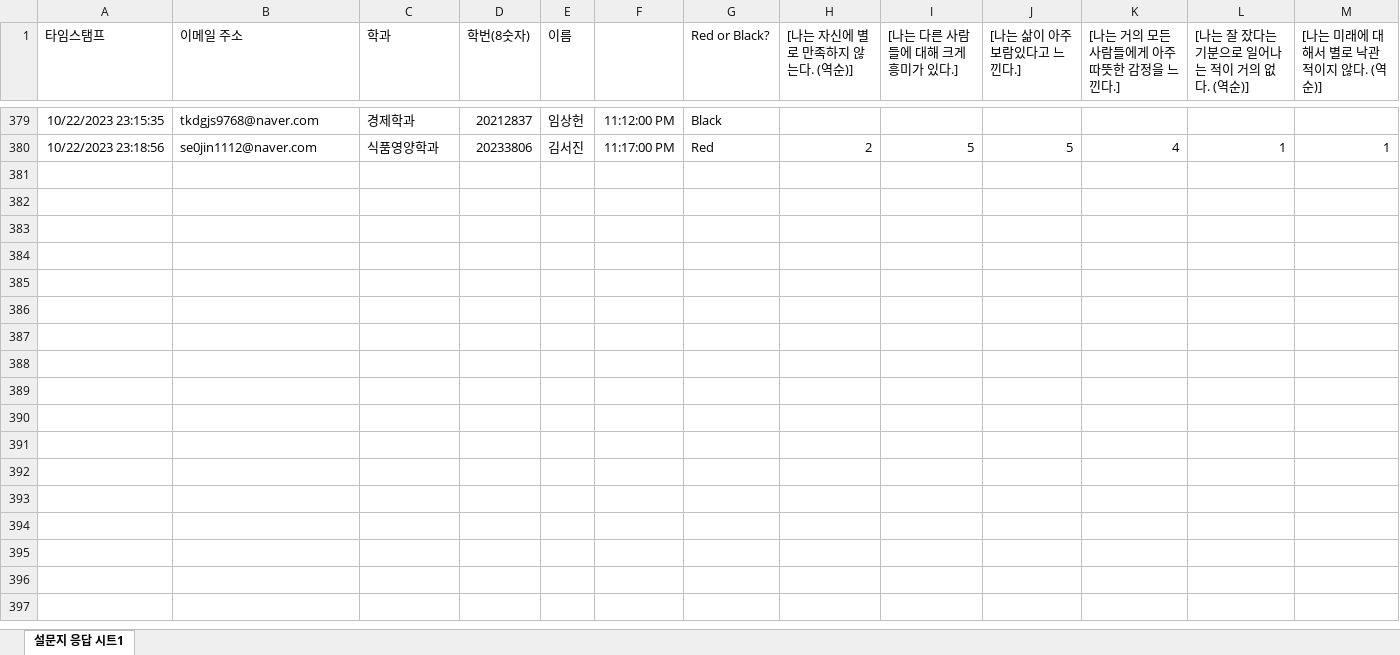
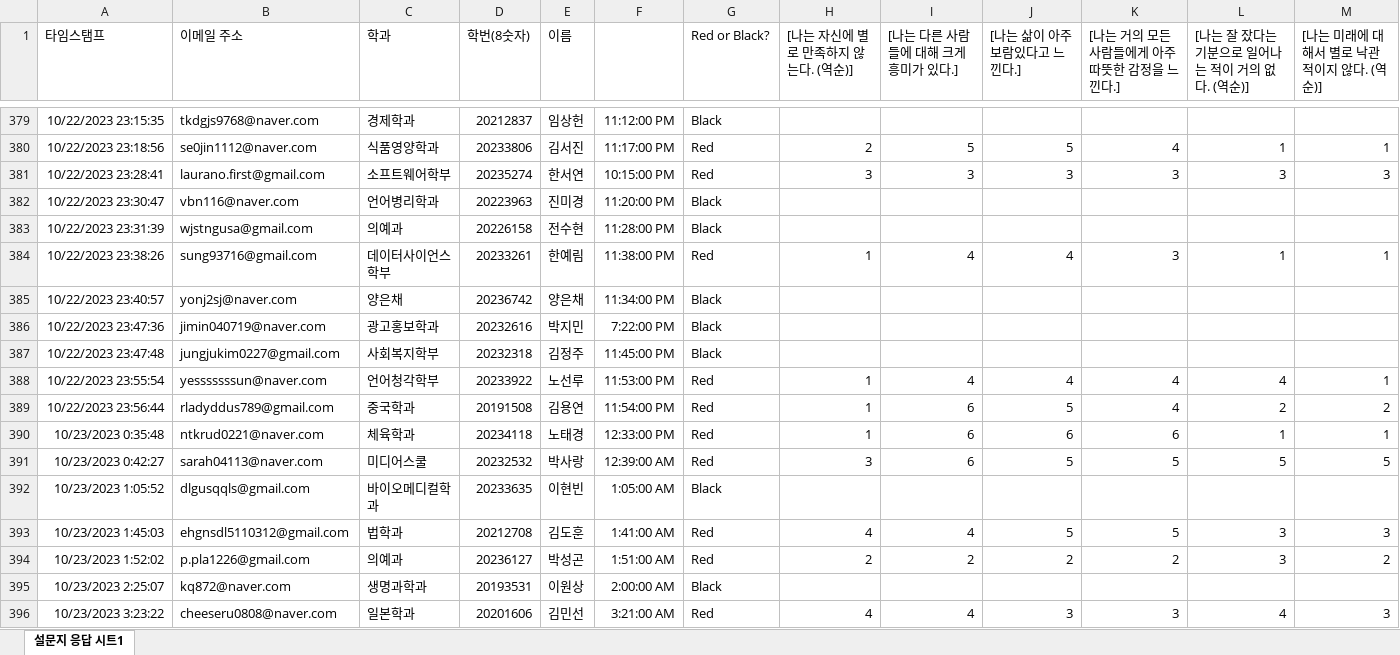
Before and after one commit to kwlee58/class202302, an Excel workbook: R/data/oxford_231016.xlsx, sheet 설문지 응답 시트1, drawn as a sheet; only a part is shown, gaps mark what is left out; values as stored, in another font and other column widths than the file's, no borders; rows hold the shown columns only; the diff names each change by its address in the sheet, - before the commit and + after, or states it on an @@ line.

Commit message:
data lab added

```diff
--- a/R/data/oxford_231016.xlsx (sheet 설문지 응답 시트1)
+++ b/R/data/oxford_231016.xlsx (sheet 설문지 응답 시트1)
+row 381: 10/22/2023 23:28:41 | laurano.first@gmail.com | 소프트웨어학부 | 20235274 | 한서연 | 10:15:00 PM | Red | 3 | 3 | 3 | 3 | 3 | 3
+row 382: 10/22/2023 23:30:47 | vbn116@naver.com | 언어병리학과 | 20223963 | 진미경 | 11:20:00 PM | Black
+row 383: 10/22/2023 23:31:39 | wjstngusa@gmail.com | 의예과 | 20226158 | 전수현 | 11:28:00 PM | Black
+row 384: 10/22/2023 23:38:26 | sung93716@gmail.com | 데이터사이언스학부 | 20233261 | 한예림 | 11:38:00 PM | Red | 1 | 4 | 4 | 3 | 1 | 1
+row 385: 10/22/2023 23:40:57 | yonj2sj@naver.com | 양은채 | 20236742 | 양은채 | 11:34:00 PM | Black
+row 386: 10/22/2023 23:47:36 | jimin040719@naver.com | 광고홍보학과 | 20232616 | 박지민 | 7:22:00 PM | Black
+row 387: 10/22/2023 23:47:48 | jungjukim0227@gmail.com | 사회복지학부 | 20232318 | 김정주 | 11:45:00 PM | Black
+row 388: 10/22/2023 23:55:54 | yesssssssun@naver.com | 언어청각학부 | 20233922 | 노선루 | 11:53:00 PM | Red | 1 | 4 | 4 | 4 | 4 | 1
+row 389: 10/22/2023 23:56:44 | rladyddus789@gmail.com | 중국학과 | 20191508 | 김용연 | 11:54:00 PM | Red | 1 | 6 | 5 | 4 | 2 | 2
+row 390: 10/23/2023 0:35:48 | ntkrud0221@naver.com | 체육학과 | 20234118 | 노태경 | 12:33:00 PM | Red | 1 | 6 | 6 | 6 | 1 | 1
+row 391: 10/23/2023 0:42:27 | sarah04113@naver.com | 미디어스쿨 | 20232532 | 박사랑 | 12:39:00 AM | Red | 3 | 6 | 5 | 5 | 5 | 5
+row 392: 10/23/2023 1:05:52 | dlgusqqls@gmail.com | 바이오메디컬학과 | 20233635 | 이현빈 | 1:05:00 AM | Black
+row 393: 10/23/2023 1:45:03 | ehgnsdl5110312@gmail.com | 법학과 | 20212708 | 김도훈 | 1:41:00 AM | Red | 4 | 4 | 5 | 5 | 3 | 3
+row 394: 10/23/2023 1:52:02 | p.pla1226@gmail.com | 의예과 | 20236127 | 박성곤 | 1:51:00 AM | Red | 2 | 2 | 2 | 2 | 3 | 2
+row 395: 10/23/2023 2:25:07 | kq872@naver.com | 생명과학과 | 20193531 | 이원상 | 2:00:00 AM | Black
+row 396: 10/23/2023 3:23:22 | cheeseru0808@naver.com | 일본학과 | 20201606 | 김민선 | 3:21:00 AM | Red | 4 | 4 | 3 | 3 | 4 | 3
```
Also changed, not shown: R/data/oxford_231016_tmp.xlsx, R/data/quiz231016.xlsx, 24 other files.
